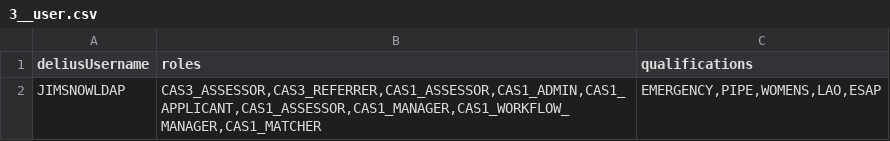
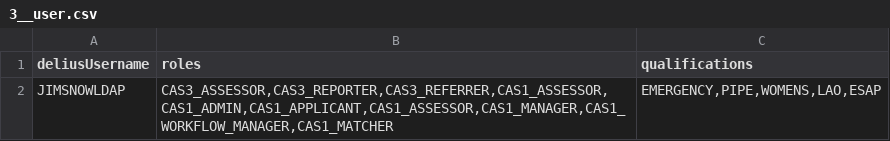
Before and after one commit to ministryofjustice/hmpps-approved-premises-api, a CSV file: src/main/resources/db/seed/local+dev+test/3__user.csv, drawn as a sheet.

Commit message:
Default user 'JIMSNOWLDAP' will have this role added in test,dev env

```diff
--- a/src/main/resources/db/seed/local+dev+test/3__user.csv
+++ b/src/main/resources/db/seed/local+dev+test/3__user.csv
@@ -1,2 +1,2 @@
 deliusUsername,roles,qualifications
-JIMSNOWLDAP,"CAS3_ASSESSOR,CAS3_REFERRER,CAS1_ASSESSOR,CAS1_ADMIN,CAS1_APPLICANT,CAS1_ASSESSOR,CAS1_MANAGER,CAS1_WORKFLOW_MANAGER,CAS1_MATCHER","EMERGENCY,PIPE,WOMENS,LAO,ESAP"
+JIMSNOWLDAP,"CAS3_ASSESSOR,CAS3_REPORTER,CAS3_REFERRER,CAS1_ASSESSOR,CAS1_ADMIN,CAS1_APPLICANT,CAS1_ASSESSOR,CAS1_MANAGER,CAS1_WORKFLOW_MANAGER,CAS1_MATCHER","EMERGENCY,PIPE,WOMENS,LAO,ESAP"
```
